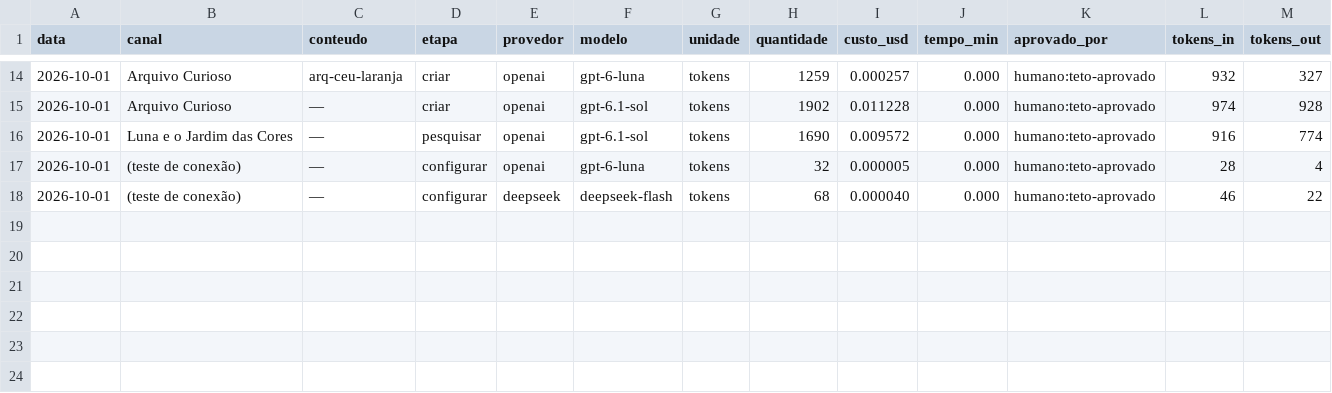
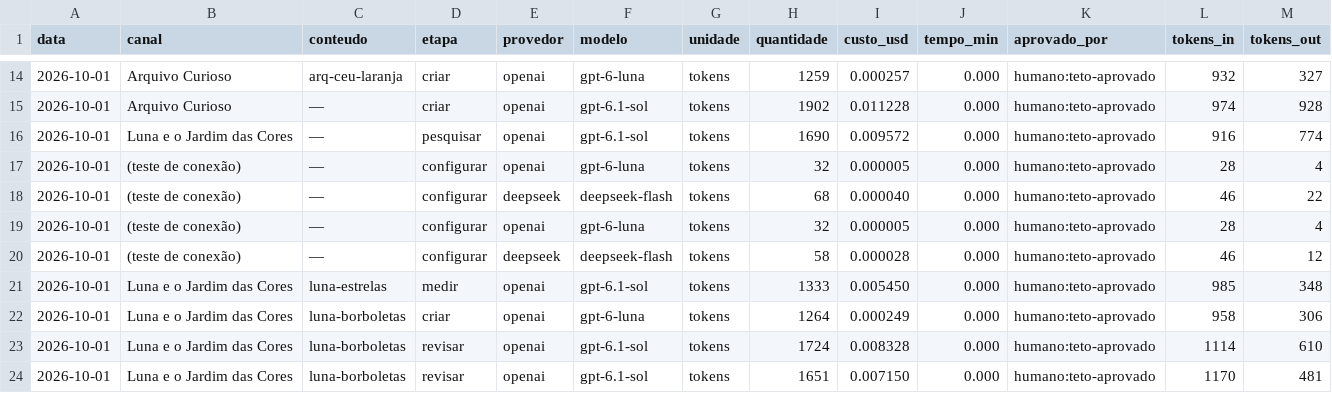
Before and after one commit to donclaudito/rebeca, a CSV file: .rebeca/custos.csv, drawn as a sheet; only a part is shown, gaps mark what is left out; rows hold the shown columns only; the diff names each change by its address in the sheet, - before the commit and + after, or states it on an @@ line.

```diff
--- a/.rebeca/custos.csv
+++ b/.rebeca/custos.csv
+row 19: 2026-10-01 | (teste de conexão) | — | configurar | openai | gpt-6-luna | tokens | 32 | 0.000005 | 0.000 | humano:teto-aprovado | 28 | 4
+row 20: 2026-10-01 | (teste de conexão) | — | configurar | deepseek | deepseek-flash | tokens | 58 | 0.000028 | 0.000 | humano:teto-aprovado | 46 | 12
+row 21: 2026-10-01 | Luna e o Jardim das Cores | luna-estrelas | medir | openai | gpt-6.1-sol | tokens | 1333 | 0.005450 | 0.000 | humano:teto-aprovado | 985 | 348
+row 22: 2026-10-01 | Luna e o Jardim das Cores | luna-borboletas | criar | openai | gpt-6-luna | tokens | 1264 | 0.000249 | 0.000 | humano:teto-aprovado | 958 | 306
+row 23: 2026-10-01 | Luna e o Jardim das Cores | luna-borboletas | revisar | openai | gpt-6.1-sol | tokens | 1724 | 0.008328 | 0.000 | humano:teto-aprovado | 1114 | 610
+row 24: 2026-10-01 | Luna e o Jardim das Cores | luna-borboletas | revisar | openai | gpt-6.1-sol | tokens | 1651 | 0.007150 | 0.000 | humano:teto-aprovado | 1170 | 481
```
Also changed, not shown: 6 other files.
